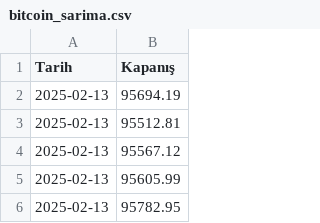
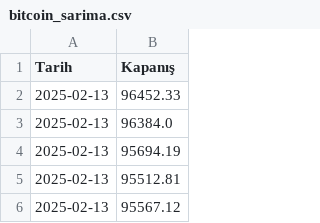
Before and after one commit to cboinn-eng/cboin, a CSV file: backend/aiAnalysis/bitcoin_sarima.csv, drawn as a sheet; only a part is shown; the shorter side is filled out with more unchanged rows.

```diff
--- a/backend/aiAnalysis/bitcoin_sarima.csv
+++ b/backend/aiAnalysis/bitcoin_sarima.csv
@@ -1,2 +1,4 @@
 Tarih,Kapanış
+2025-02-13,96452.33
+2025-02-13,96384.0
 2025-02-13,95694.19
```
Also changed, not shown: 5 other files.
